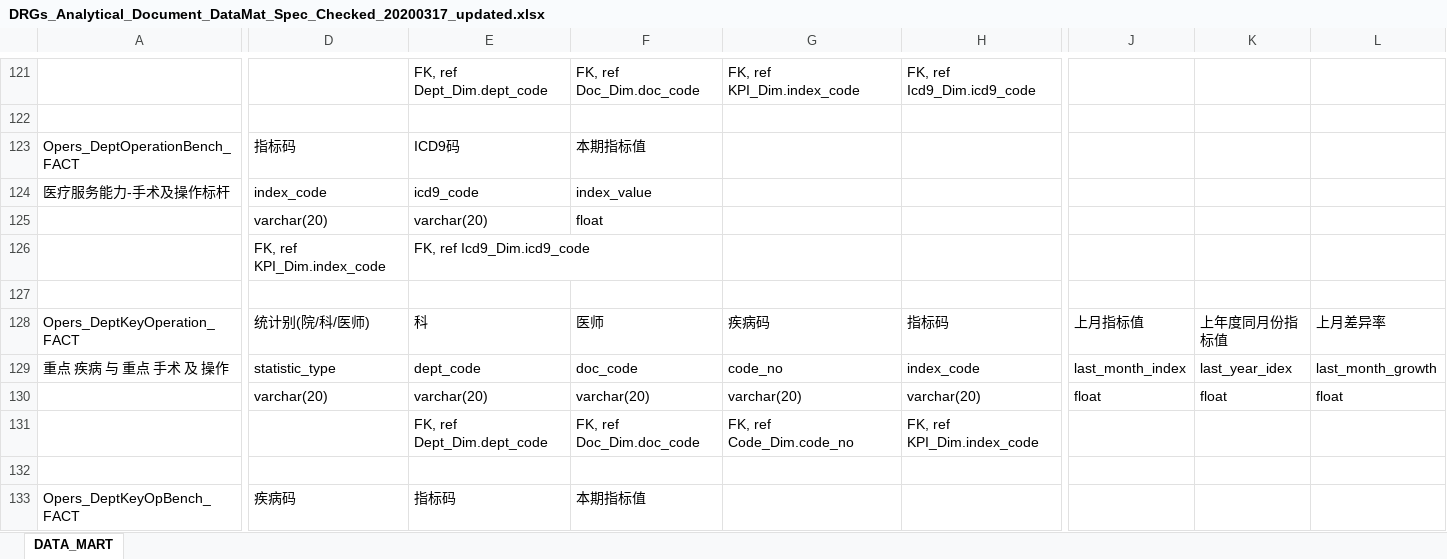
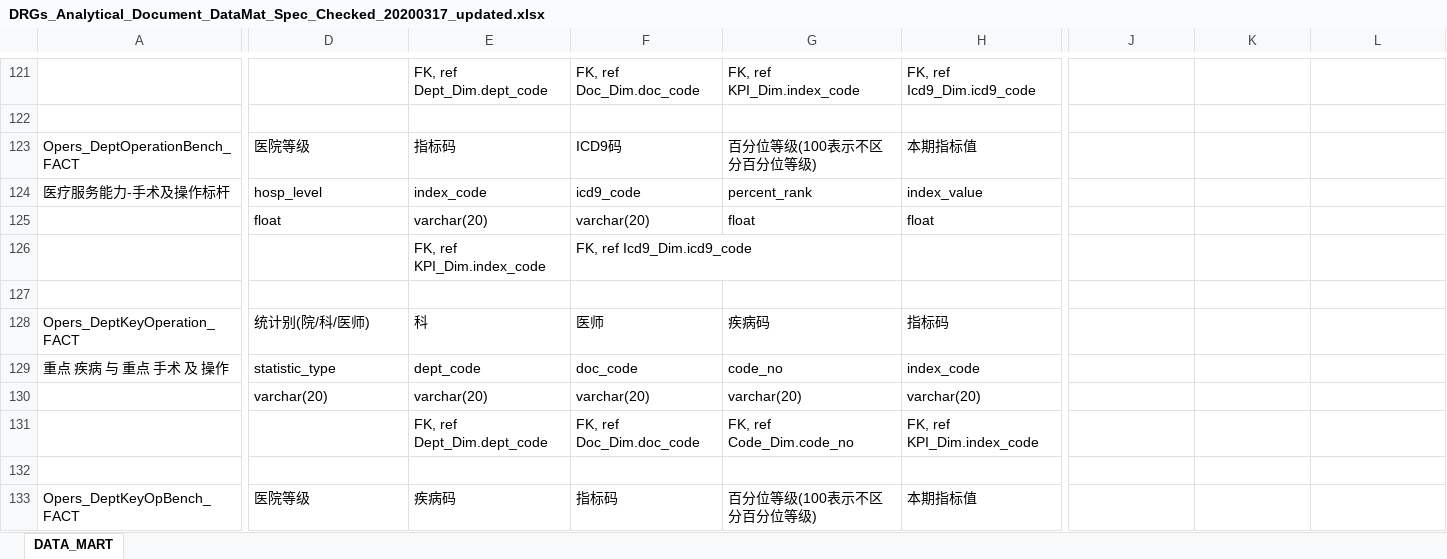
Before and after one commit to Mingyou0426/reference4clients, an Excel workbook: DRGs_Analytical_Document_DataMat_Spec_Checked_20200317_updated.xlsx, sheet DATA_MART, drawn as a sheet; only a part is shown, gaps mark what is left out; values as stored, in another font and other column widths than the file's, no cell formats; removed rows and columns are numbered as before the commit, all else as after; rows hold the shown columns only; the diff covers the shown part only; the diff names each change by its address in the sheet, - before the commit and + after, or states it on an @@ line.

```diff
--- a/DRGs_Analytical_Document_DataMat_Spec_Checked_20200317_updated.xlsx (sheet DATA_MART)
+++ b/DRGs_Analytical_Document_DataMat_Spec_Checked_20200317_updated.xlsx (sheet DATA_MART)
-D123: 指标码
+D123: 医院等级
-E123: ICD9码
+E123: 指标码
-F123: 本期指标值
+F123: ICD9码
-G123: (empty)
+G123: 百分位等级(100表示不区分百分位等级)
-H123: (empty)
+H123: 本期指标值
-D124: index_code
+D124: hosp_level
-E124: icd9_code
+E124: index_code
-F124: index_value
+F124: icd9_code
-G124: (empty)
+G124: percent_rank
-H124: (empty)
+H124: index_value
-row 125:  | varchar(20) | varchar(20) | float
-row 126:  | FK, ref KPI_Dim.index_code | FK, ref Icd9_Dim.icd9_code
+row 125:  | float | varchar(20) | varchar(20) | float | float
+row 126:  |  | FK, ref KPI_Dim.index_code | FK, ref Icd9_Dim.icd9_code
-J128: 上月指标值
+J128: (empty)
-K128: 上年度同月份指标值
+K128: (empty)
-L128: 上月差异率
+L128: (empty)
-J129: last_month_index
+J129: (empty)
-K129: last_year_idex
+K129: (empty)
-L129: last_month_growth
+L129: (empty)
-J130: float
+J130: (empty)
-K130: float
+K130: (empty)
-L130: float
+L130: (empty)
-D133: 疾病码
+D133: 医院等级
-E133: 指标码
+E133: 疾病码
-F133: 本期指标值
+F133: 指标码
-G133: (empty)
+G133: 百分位等级(100表示不区分百分位等级)
-H133: (empty)
+H133: 本期指标值
```
Also changed, not shown: 14 added rows, 14 removed rows and 150 edited cells elsewhere in this sheet, cell formats.
